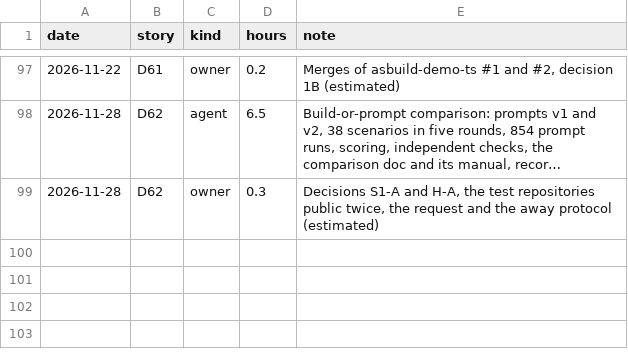
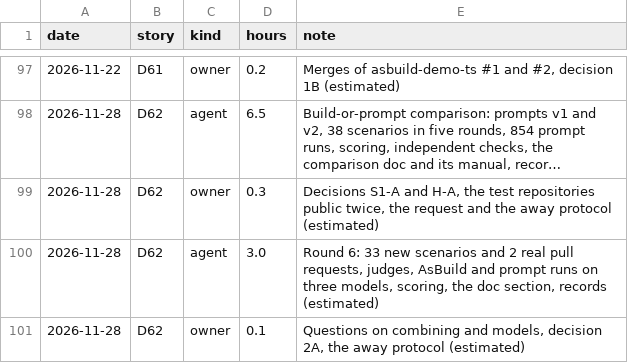
Before and after one commit to hevelius-ai/asbuild, a CSV file: docs/hours.csv, drawn as a sheet; only a part is shown, gaps mark what is left out; long unchanged cells end in …; the diff names each change by its address in the sheet, - before the commit and + after, or states it on an @@ line.

```diff
--- a/docs/hours.csv
+++ b/docs/hours.csv
+row 100: 2026-11-28 | D62 | agent | 3.0 | Round 6: 33 new scenarios and 2 real pull requests, judges, AsBuild and prompt runs on three models, scoring, the doc section, records (estimated)
+row 101: 2026-11-28 | D62 | owner | 0.1 | Questions on combining and models, decision 2A, the away protocol (estimated)
```
Also changed, not shown: 2 other files.
